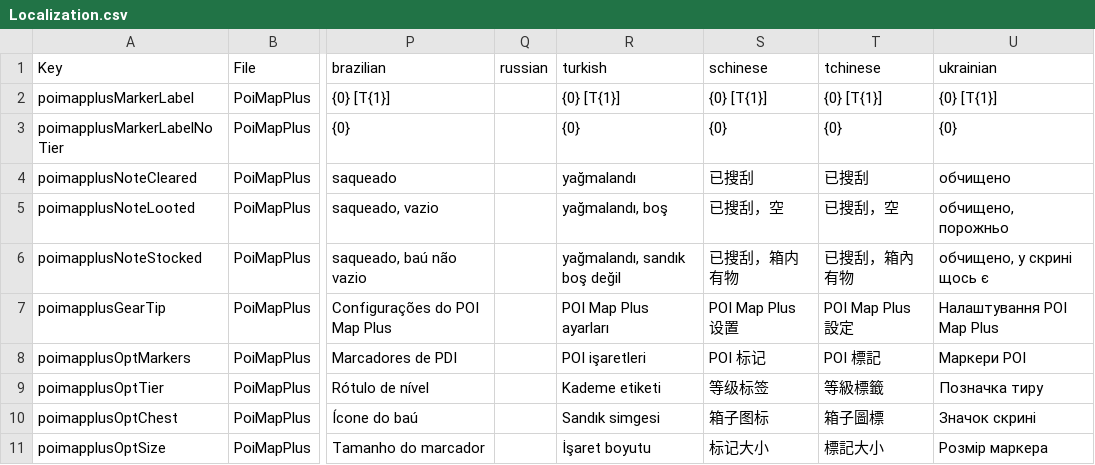
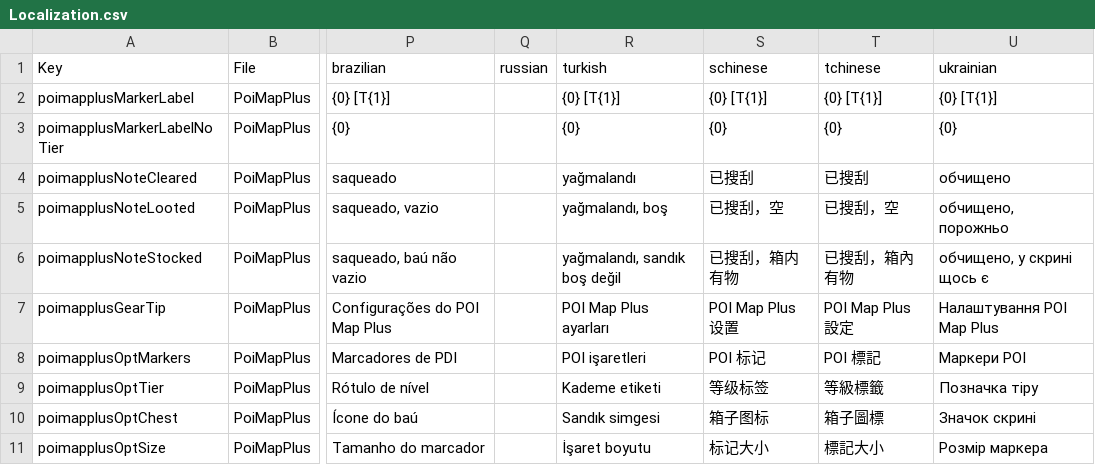
Before and after one commit to lyova/PoiMapPlus, a CSV file: pack/Config/Localization.csv, drawn as a sheet; only a part is shown, gaps mark what is left out; the diff covers the shown part only; the diff names each change by its address in the sheet, - before the commit and + after, or states it on an @@ line.

```diff
--- a/pack/Config/Localization.csv
+++ b/pack/Config/Localization.csv
-U9 (ukrainian): Позначка тиру
+U9 (ukrainian): Позначка тіру
```
Also changed, not shown: 6 added rows and 1 edited cell elsewhere in this file, 21 other files.
